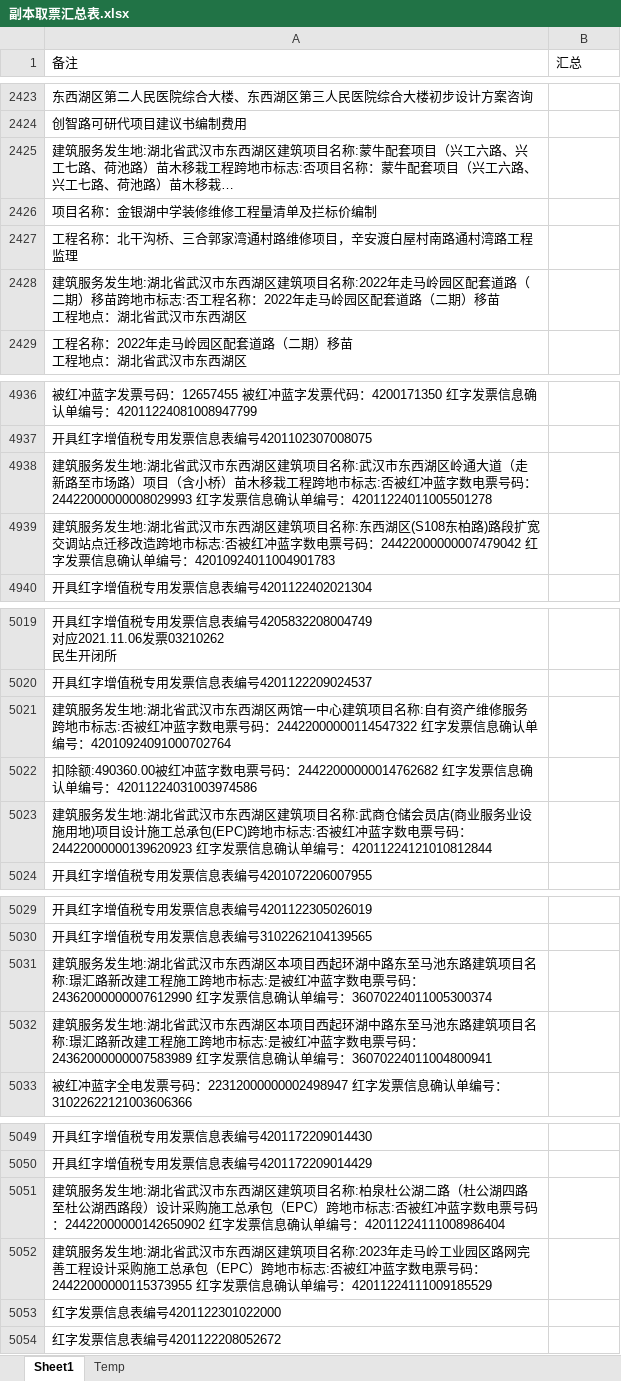
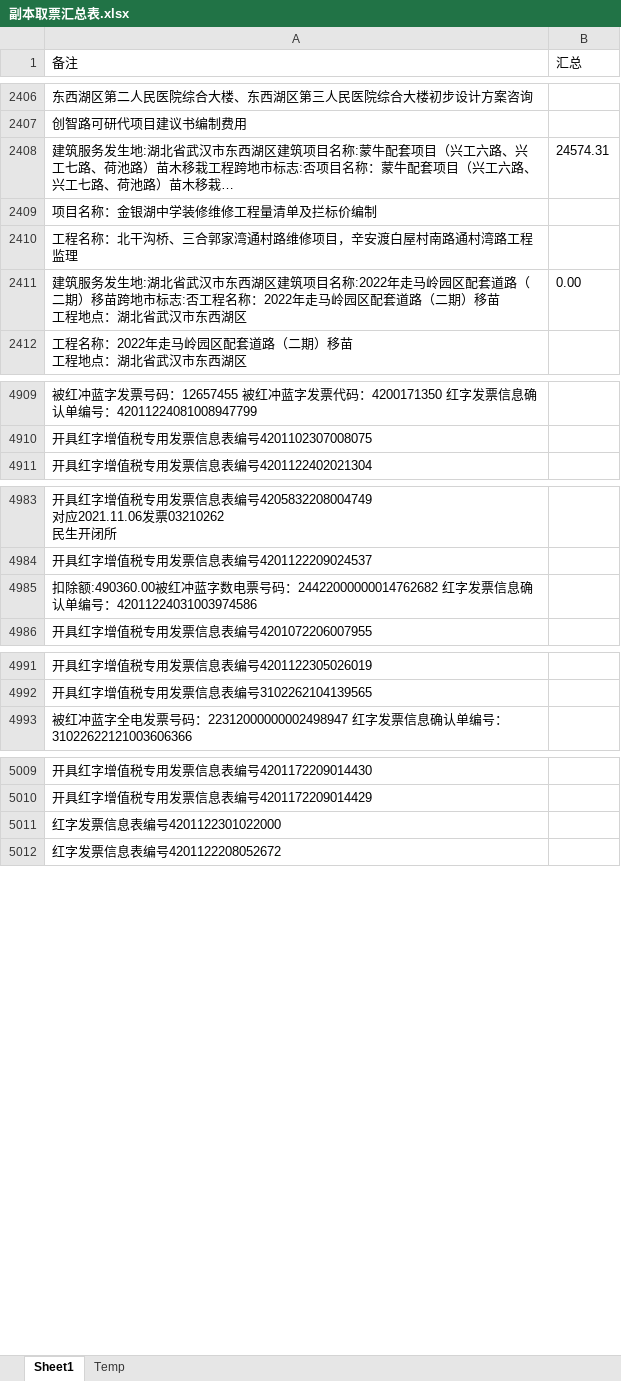
Before and after one commit to apweili/Scratch, an Excel workbook: ConsoleApp1/ReducedData/cwj/副本取票汇总表.xlsx, sheet Sheet1, drawn as a sheet; only a part is shown, gaps mark what is left out; long unchanged cells end in …; values as stored, in another font and other column widths than the file's, no borders; removed rows and columns are numbered as before the commit, all else as after; the diff covers the shown part only; the diff names each change by its address in the sheet, - before the commit and + after, or states it on an @@ line.

```diff
--- a/ConsoleApp1/ReducedData/cwj/副本取票汇总表.xlsx (sheet Sheet1)
+++ b/ConsoleApp1/ReducedData/cwj/副本取票汇总表.xlsx (sheet Sheet1)
-B2408 (汇总): (empty)
+B2408 (汇总): 24574.31
-B2411 (汇总): (empty)
+B2411 (汇总): 0.00
-row 4938: 建筑服务发生地:湖北省武汉市东西湖区建筑项目名称:武汉市东西湖区岭通大道（走新路至市场路）项目（含小桥）苗木移栽工程跨地市标志:否被红冲蓝字数电票号码：24422000000008029993 红字发票信息确认单编号：42011224011005501278
-row 4939: 建筑服务发生地:湖北省武汉市东西湖区建筑项目名称:东西湖区(S108东柏路)路段扩宽交调站点迁移改造跨地市标志:否被红冲蓝字数电票号码：24422000000007479042 红字发票信息确认单编号：42010924011004901783
-row 5021: 建筑服务发生地:湖北省武汉市东西湖区两馆一中心建筑项目名称:自有资产维修服务跨地市标志:否被红冲蓝字数电票号码：24422000000114547322 红字发票信息确认单编号：42010924091000702764
-row 5023: 建筑服务发生地:湖北省武汉市东西湖区建筑项目名称:武商仓储会员店(商业服务业设施用地)项目设计施工总承包(EPC)跨地市标志:否被红冲蓝字数电票号码：24422000000139620923 红字发票信息确认单编号：42011224121010812844
-row 5031: 建筑服务发生地:湖北省武汉市东西湖区本项目西起环湖中路东至马池东路建筑项目名称:璟汇路新改建工程施工跨地市标志:是被红冲蓝字数电票号码：24362000000007612990 红字发票信息确认单编号：36070224011005300374
-row 5032: 建筑服务发生地:湖北省武汉市东西湖区本项目西起环湖中路东至马池东路建筑项目名称:璟汇路新改建工程施工跨地市标志:是被红冲蓝字数电票号码：24362000000007583989 红字发票信息确认单编号：36070224011004800941
-row 5051: 建筑服务发生地:湖北省武汉市东西湖区建筑项目名称:柏泉杜公湖二路（杜公湖四路至杜公湖西路段）设计采购施工总承包（EPC）跨地市标志:否被红冲蓝字数电票号码：24422000000142650902 红字发票信息确认单编号：42011224111008986404
-row 5052: 建筑服务发生地:湖北省武汉市东西湖区建筑项目名称:2023年走马岭工业园区路网完善工程设计采购施工总承包（EPC）跨地市标志:否被红冲蓝字数电票号码：24422000000115373955 红字发票信息确认单编号：42011224111009185529
```
Also changed, not shown: 59 removed rows and 41 edited cells elsewhere in this sheet, ConsoleApp1/ReducedData/cwj/取票汇总表trimmed.xlsx, 3 other files.
